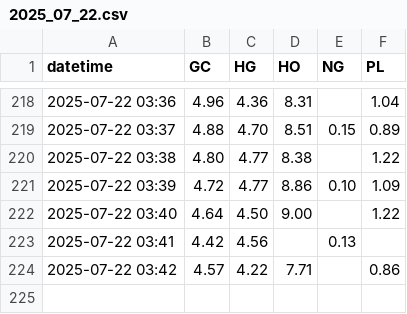
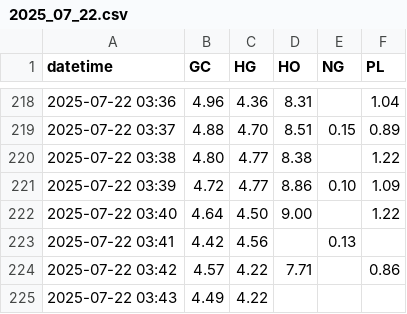
Before and after one commit to sanjayhallan/host, a CSV file: rank/2025_07_22.csv, drawn as a sheet; only a part is shown, gaps mark what is left out.

```diff
--- a/rank/2025_07_22.csv
+++ b/rank/2025_07_22.csv
@@ -224 +224,2 @@ datetime,GC,HG,HO,NG,PL
 2025-07-22 03:42,4.57,4.22,7.71,,0.86
+2025-07-22 03:43,4.49,4.22,,,
```
Also changed, not shown: rank/2025_07_22__GC.csv, rank/2025_07_22__HG.csv.
